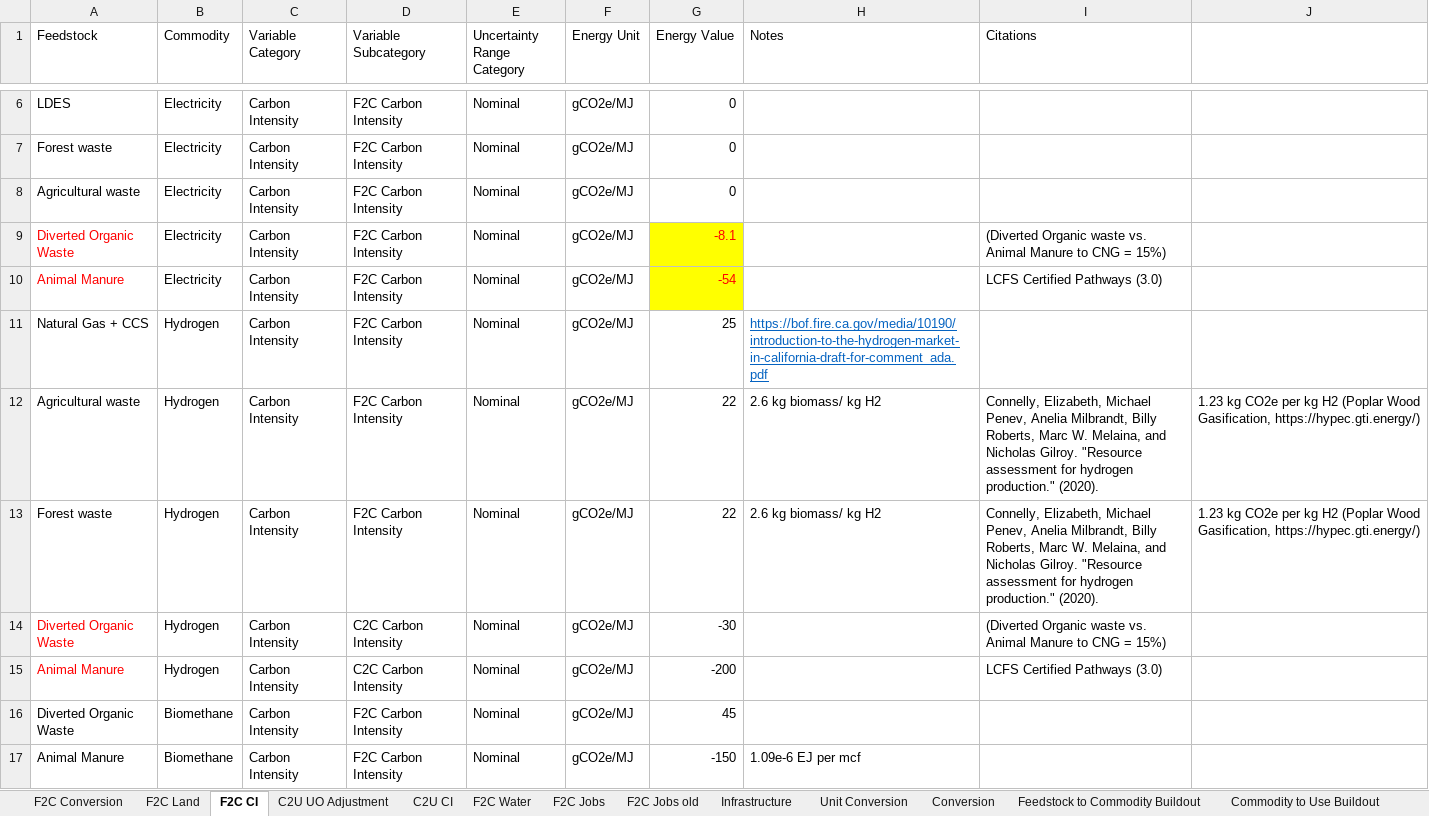
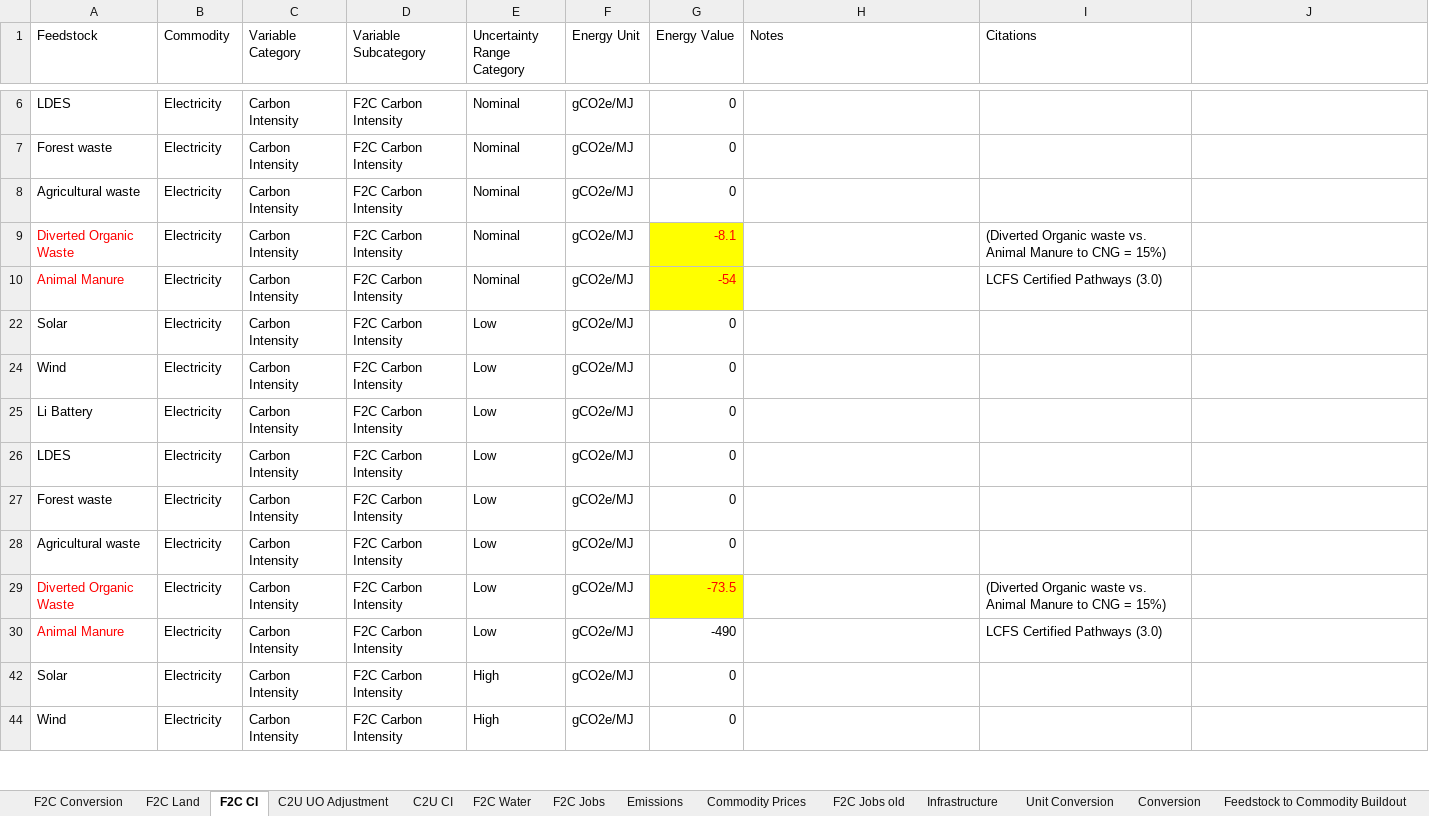
Before and after one commit to jarojasag/SJV, an Excel workbook: SJV Variable Architecture.xlsx, sheet F2C CI, drawn as a sheet; only a part is shown, gaps mark what is left out; the shorter side is filled out with more unchanged rows; values as stored, in another font and other column widths than the file's, no borders; the diff covers the shown part only; the diff names each change by its address in the sheet, - before the commit and + after, or states it on an @@ line.

Commit message:
Adding emission factors and commodity prices

```diff
--- a/SJV Variable Architecture.xlsx (sheet F2C CI)
+++ b/SJV Variable Architecture.xlsx (sheet F2C CI)
+sheet tab: Emissions
+sheet tab: Commodity Prices
@@ row 11 hidden: Natural Gas + CCS | Hydrogen | Carbon Intensity | F2C Carbon Intensity | Nominal | gCO2e/MJ | 25 | https://bof.fire.ca.gov/media/10190/introduction-to-the-hydrogen-market-in-california-draft-for-comment_ada.pdf @@
@@ row 12 hidden: Agricultural waste | Hydrogen | Carbon Intensity | F2C Carbon Intensity | Nominal | gCO2e/MJ | 22 | 2.6 kg biomass/ kg H2 | Connelly, Elizabeth, Michael Penev, Anelia Milbrandt, Billy Roberts, Marc W. Melaina, and Nicholas Gilroy. "Resource assessment for hydrogen production." (2020). | 1.23 kg CO2e per kg H2 (Poplar Wood Gasification, https://hypec.gti.energy/) @@
@@ row 13 hidden: Forest waste | Hydrogen | Carbon Intensity | F2C Carbon Intensity | Nominal | gCO2e/MJ | 22 | 2.6 kg biomass/ kg H2 | Connelly, Elizabeth, Michael Penev, Anelia Milbrandt, Billy Roberts, Marc W. Melaina, and Nicholas Gilroy. "Resource assessment for hydrogen production." (2020). | 1.23 kg CO2e per kg H2 (Poplar Wood Gasification, https://hypec.gti.energy/) @@
@@ row 14 hidden: Diverted Organic Waste | Hydrogen | Carbon Intensity | C2C Carbon Intensity | Nominal | gCO2e/MJ | -30 |  | (Diverted Organic waste vs. Animal Manure to CNG = 15%) @@
@@ row 15 hidden: Animal Manure | Hydrogen | Carbon Intensity | C2C Carbon Intensity | Nominal | gCO2e/MJ | -200 |  | LCFS Certified Pathways (3.0) @@
@@ row 16 hidden: Diverted Organic Waste | Biomethane | Carbon Intensity | F2C Carbon Intensity | Nominal | gCO2e/MJ | 45 @@
@@ row 17 hidden: Animal Manure | Biomethane | Carbon Intensity | F2C Carbon Intensity | Nominal | gCO2e/MJ | -150 | 1.09e-6 EJ per mcf @@
```
Also changed, not shown: 29 hidden or unhidden rows elsewhere in this sheet, sheet C2U CI, sheet F2C Jobs.
